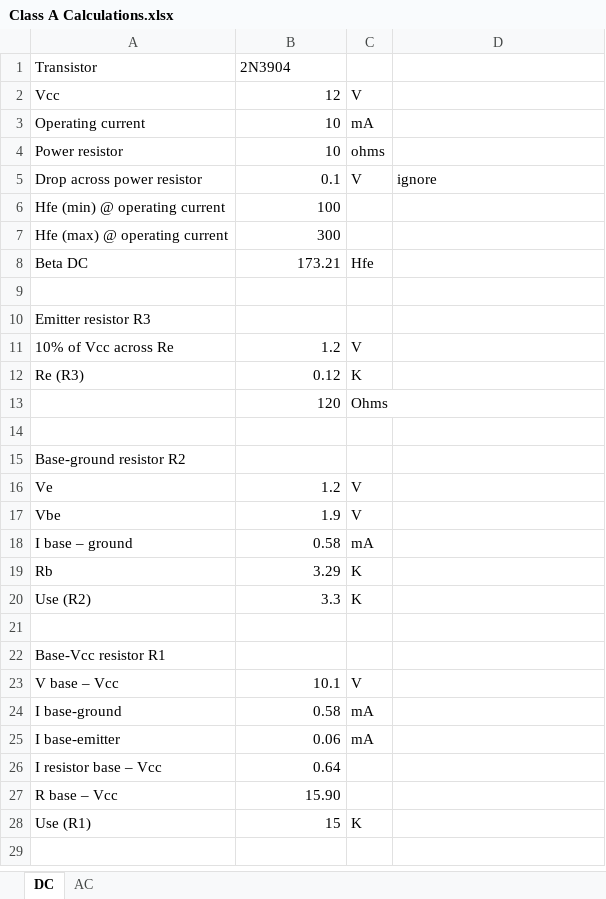
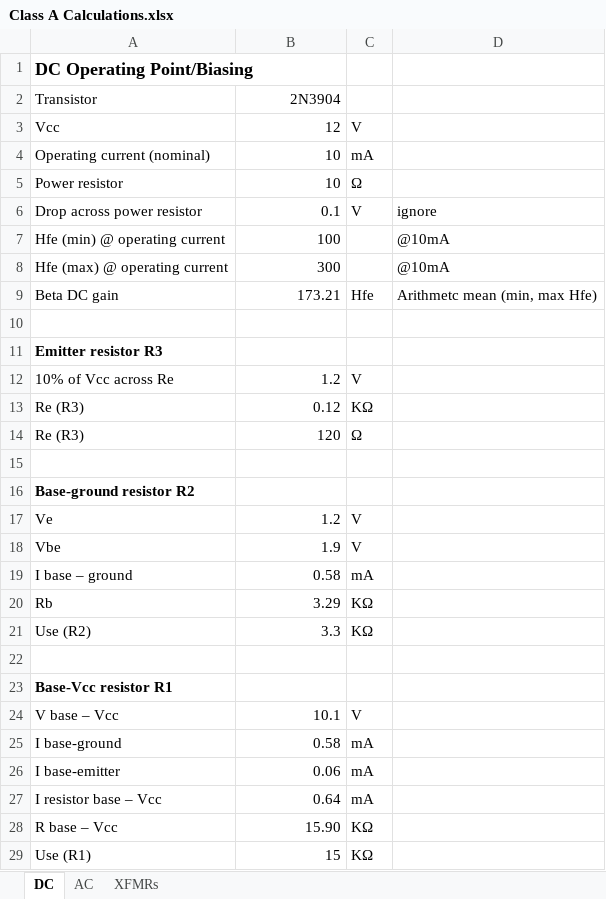
Before and after one commit to land-boards/lb-boards, an Excel workbook: HamRadio/RF-Amp/LTSpice/Class A Calculations.xlsx, sheet DC, drawn as a sheet; values as stored, in another font and other column widths than the file's, no borders; removed rows and columns are numbered as before the commit, all else as after; the diff names each change by its address in the sheet, - before the commit and + after, or states it on an @@ line.

```diff
--- a/HamRadio/RF-Amp/LTSpice/Class A Calculations.xlsx (sheet DC)
+++ b/HamRadio/RF-Amp/LTSpice/Class A Calculations.xlsx (sheet DC)
+sheet tab: XFMRs
+row 1: DC Operating Point/Biasing
-B2 alignment: left
+B2 alignment: right
-A4 (Transistor): Operating current
+A4 (Transistor): Operating current (nominal)
-C5: ohms
+C5: Ω
-D7:D8: (empty)
+D7:D8: @10mA
-A9 (Transistor): Beta DC
+A9 (Transistor): Beta DC gain
-D9: (empty)
+D9: Arithmetc mean (min, max Hfe)
-A11 bold: off
+A11 bold: on
-C13: K
+C13: KΩ
-row 13:  | 120 | Ohms
+row 14: Re (R3) | 120 | Ω
-A16 bold: off
+A16 bold: on
-C20:C21: K
+C20:C21: KΩ
-A23 bold: off
+A23 bold: on
-C27: (empty)
+C27: mA
-C28: (empty)
+C28: KΩ
-C29: K
+C29: KΩ
```
Also changed, not shown: sheet AC, formulas that keep their value.
